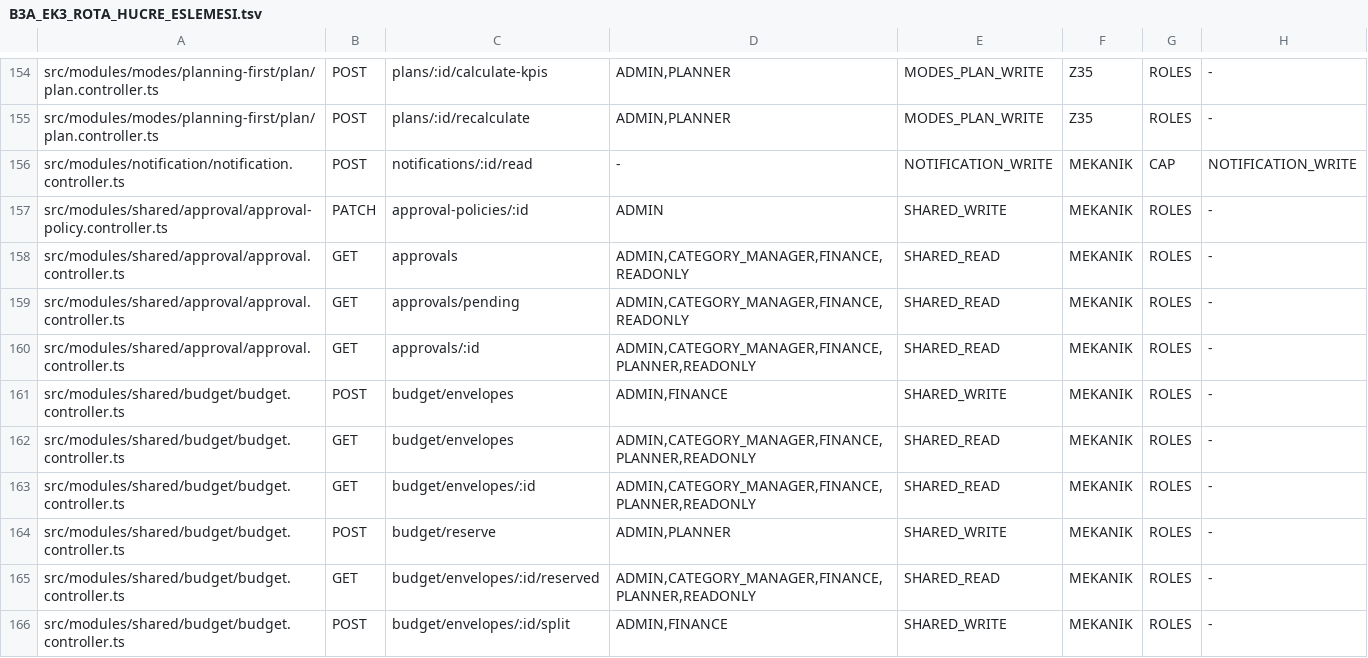
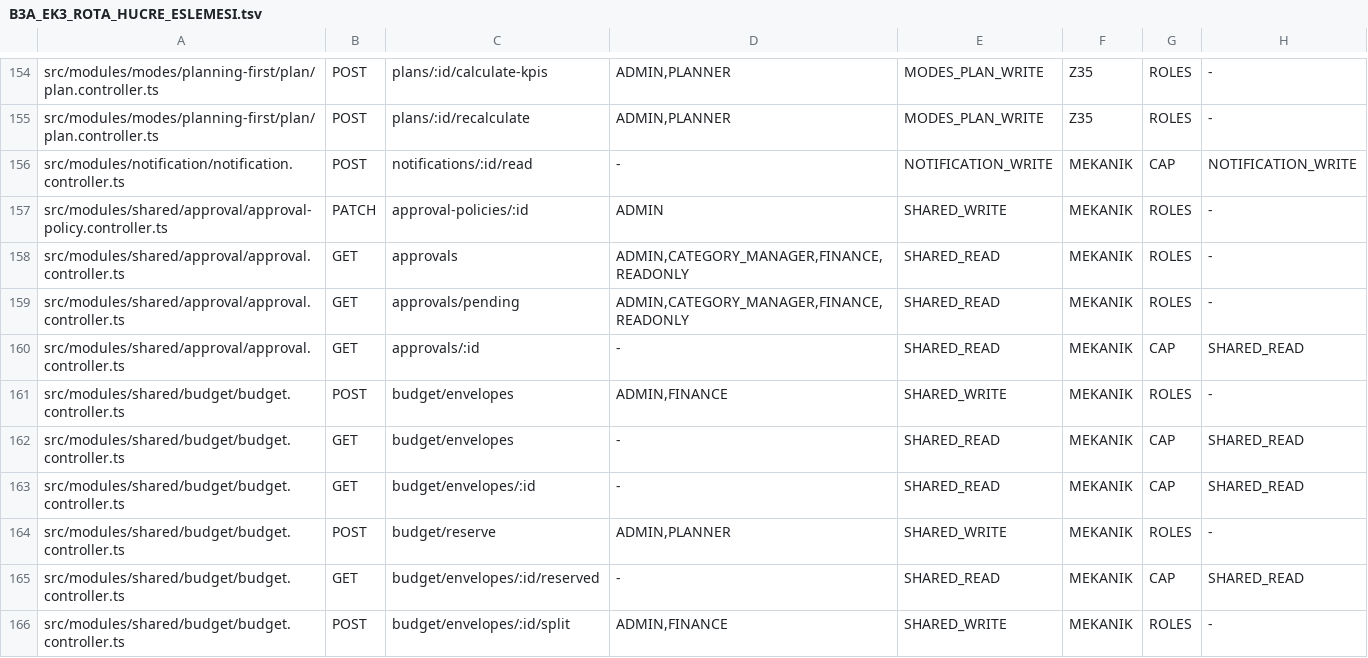
Before and after one commit to CollMind/Collmind-TPM, a TSV file: docs/process/B3A_EK3_ROTA_HUCRE_ESLEMESI.tsv, drawn as a sheet; only a part is shown, gaps mark what is left out; the diff covers the shown part only.

```diff
--- a/docs/process/B3A_EK3_ROTA_HUCRE_ESLEMESI.tsv
+++ b/docs/process/B3A_EK3_ROTA_HUCRE_ESLEMESI.tsv
@@ -159,8 +159,8 @@ src/modules/shared/approval/approval.controller.ts	GET	approvals	ADMIN,CATEGORY_
 src/modules/shared/approval/approval.controller.ts	GET	approvals/pending	ADMIN,CATEGORY_MANAGER,FINANCE,READONLY	SHARED_READ	MEKANIK	ROLES	-
-src/modules/shared/approval/approval.controller.ts	GET	approvals/:id	ADMIN,CATEGORY_MANAGER,FINANCE,PLANNER,READONLY	SHARED_READ	MEKANIK	ROLES	-
+src/modules/shared/approval/approval.controller.ts	GET	approvals/:id	-	SHARED_READ	MEKANIK	CAP	SHARED_READ
 src/modules/shared/budget/budget.controller.ts	POST	budget/envelopes	ADMIN,FINANCE	SHARED_WRITE	MEKANIK	ROLES	-
-src/modules/shared/budget/budget.controller.ts	GET	budget/envelopes	ADMIN,CATEGORY_MANAGER,FINANCE,PLANNER,READONLY	SHARED_READ	MEKANIK	ROLES	-
-src/modules/shared/budget/budget.controller.ts	GET	budget/envelopes/:id	ADMIN,CATEGORY_MANAGER,FINANCE,PLANNER,READONLY	SHARED_READ	MEKANIK	ROLES	-
+src/modules/shared/budget/budget.controller.ts	GET	budget/envelopes	-	SHARED_READ	MEKANIK	CAP	SHARED_READ
+src/modules/shared/budget/budget.controller.ts	GET	budget/envelopes/:id	-	SHARED_READ	MEKANIK	CAP	SHARED_READ
 src/modules/shared/budget/budget.controller.ts	POST	budget/reserve	ADMIN,PLANNER	SHARED_WRITE	MEKANIK	ROLES	-
-src/modules/shared/budget/budget.controller.ts	GET	budget/envelopes/:id/reserved	ADMIN,CATEGORY_MANAGER,FINANCE,PLANNER,READONLY	SHARED_READ	MEKANIK	ROLES	-
+src/modules/shared/budget/budget.controller.ts	GET	budget/envelopes/:id/reserved	-	SHARED_READ	MEKANIK	CAP	SHARED_READ
 src/modules/shared/budget/budget.controller.ts	POST	budget/envelopes/:id/split	ADMIN,FINANCE	SHARED_WRITE	MEKANIK	ROLES	-
```
Also changed, not shown: 37 edited cells elsewhere in this file, 4 other files.
